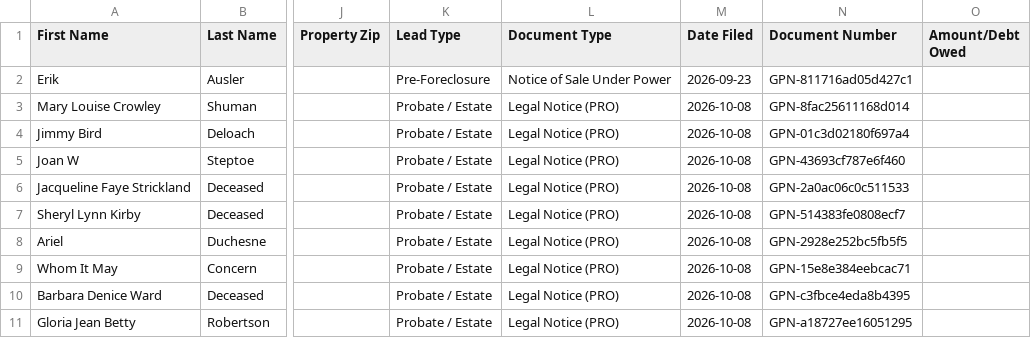
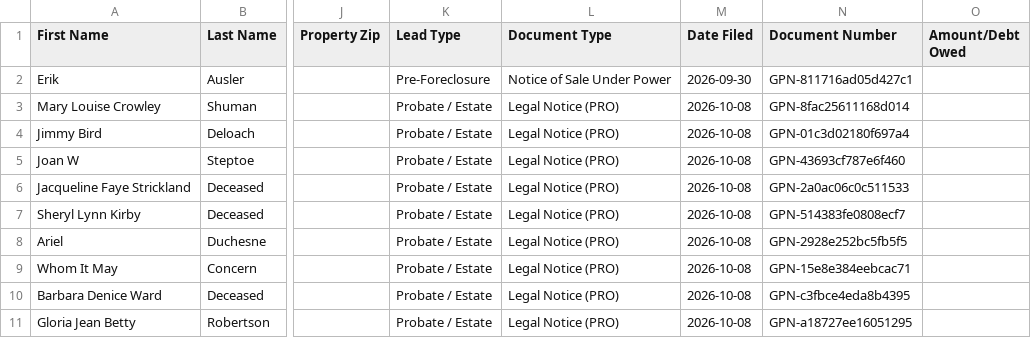
Before and after one commit to terrellkday/Fayette-Leads-Scraper, a CSV file: dashboard/ghl_leads.csv, drawn as a sheet; only a part is shown, gaps mark what is left out; the diff names each change by its address in the sheet, - before the commit and + after, or states it on an @@ line.

```diff
--- a/dashboard/ghl_leads.csv
+++ b/dashboard/ghl_leads.csv
-M2 (Date Filed): 2026-09-23
+M2 (Date Filed): 2026-09-30
```
Also changed, not shown: data/ghl_leads.csv, 6 other files.
